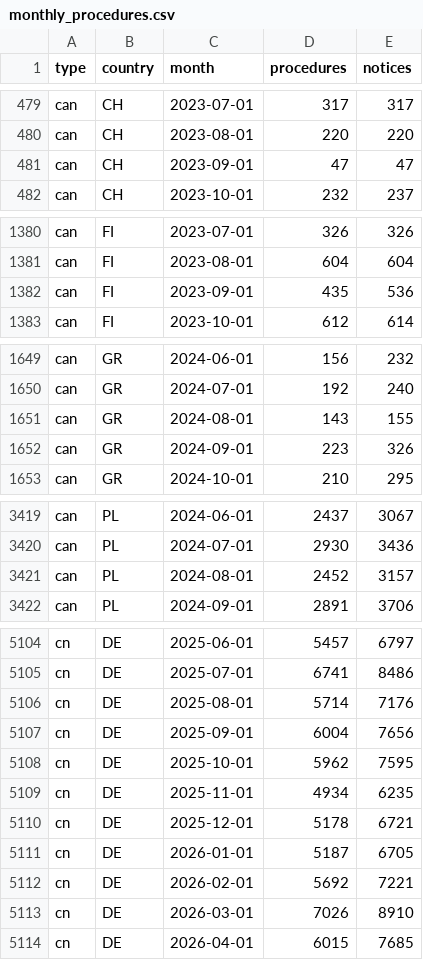
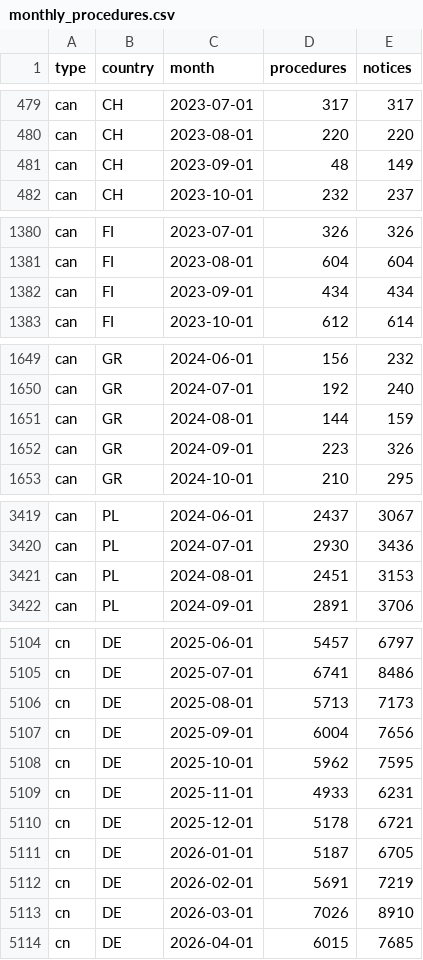
Before and after one commit to dorviya/ted-ods, a CSV file: outputs/quality/monthly_procedures.csv, drawn as a sheet; only a part is shown, gaps mark what is left out; the diff covers the shown part only.

```diff
--- a/outputs/quality/monthly_procedures.csv
+++ b/outputs/quality/monthly_procedures.csv
@@ -480,3 +480,3 @@ can,CH,2023-07-01,317,317
 can,CH,2023-08-01,220,220
-can,CH,2023-09-01,47,47
+can,CH,2023-09-01,48,149
 can,CH,2023-10-01,232,237
@@ -1381,3 +1381,3 @@ can,FI,2023-07-01,326,326
 can,FI,2023-08-01,604,604
-can,FI,2023-09-01,435,536
+can,FI,2023-09-01,434,434
 can,FI,2023-10-01,612,614
@@ -1650,3 +1650,3 @@ can,GR,2024-06-01,156,232
 can,GR,2024-07-01,192,240
-can,GR,2024-08-01,143,155
+can,GR,2024-08-01,144,159
 can,GR,2024-09-01,223,326
@@ -3420,3 +3420,3 @@ can,PL,2024-06-01,2437,3067
 can,PL,2024-07-01,2930,3436
-can,PL,2024-08-01,2452,3157
+can,PL,2024-08-01,2451,3153
 can,PL,2024-09-01,2891,3706
@@ -5105,9 +5105,9 @@ cn,DE,2025-06-01,5457,6797
 cn,DE,2025-07-01,6741,8486
-cn,DE,2025-08-01,5714,7176
+cn,DE,2025-08-01,5713,7173
 cn,DE,2025-09-01,6004,7656
 cn,DE,2025-10-01,5962,7595
-cn,DE,2025-11-01,4934,6235
+cn,DE,2025-11-01,4933,6231
 cn,DE,2025-12-01,5178,6721
 cn,DE,2026-01-01,5187,6705
-cn,DE,2026-02-01,5692,7221
+cn,DE,2026-02-01,5691,7219
 cn,DE,2026-03-01,7026,8910
```
Also changed, not shown: 22 edited cells elsewhere in this file, outputs/quality/call_to_award_lag.csv, outputs/quality/winners_csv_years.csv, 6 other files.
